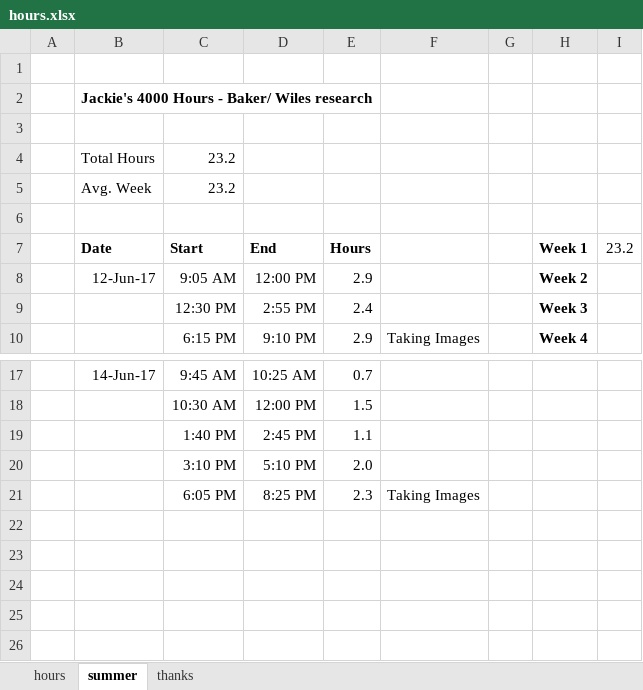
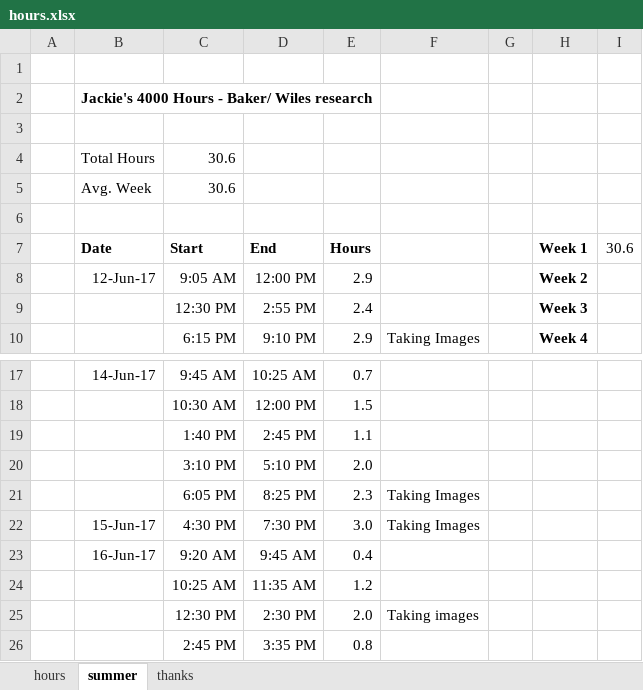
Before and after one commit to jLoven/hardness_test_area_detection, an Excel workbook: hours.xlsx, sheet summer, drawn as a sheet; only a part is shown, gaps mark what is left out; values as stored, in another font and other column widths than the file's, no borders; charts and pictures not drawn; the diff names each change by its address in the sheet, - before the commit and + after, or states it on an @@ line.

Commit message:
more data yay

```diff
--- a/hours.xlsx (sheet summer)
+++ b/hours.xlsx (sheet summer)
-C4:C5 (Start): 23.2
+C4:C5 (Start): 30.6
-I7: 23.2
+I7: 30.6
+row 22:  | 15-Jun-17 | 4:30 PM | 7:30 PM | 3.0 | Taking Images
+row 23:  | 16-Jun-17 | 9:20 AM | 9:45 AM | 0.4
+row 24:  |  | 10:25 AM | 11:35 AM | 1.2
+row 25:  |  | 12:30 PM | 2:30 PM | 2.0 | Taking images
+row 26:  |  | 2:45 PM | 3:35 PM | 0.8
```
Also changed, not shown: charts or pictures, data_error_analysis.xlsx, 1 other file.
